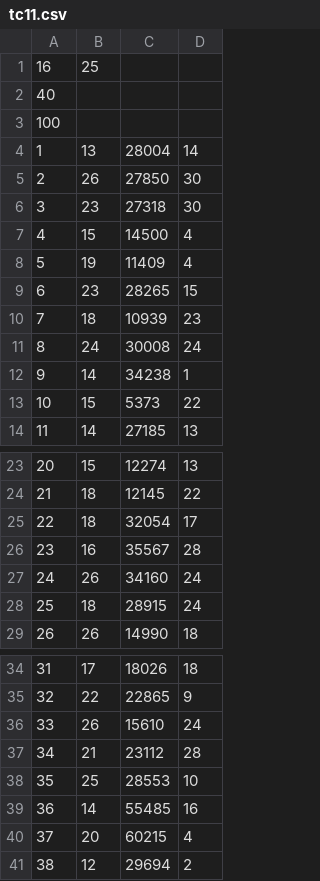
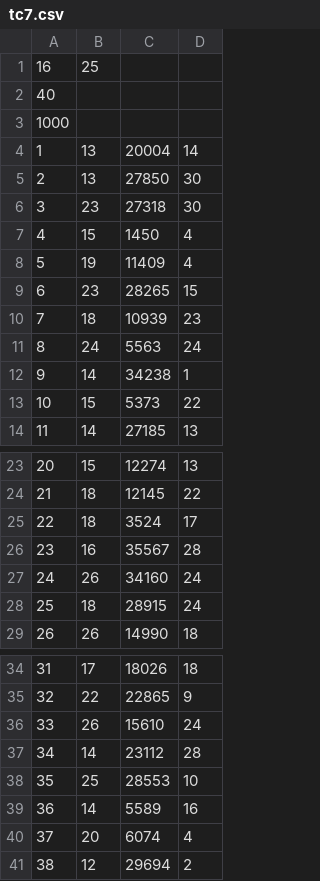
Before and after one commit to inbelic/hackermans, a CSV file: old_test_cases/tc7.csv (was test_cases/tc11.csv), drawn as a sheet; only a part is shown, gaps mark what is left out.

```diff
--- a/test_cases/tc11.csv
+++ b/old_test_cases/tc7.csv
@@ -2,7 +2,7 @@
 40
-100
-1,13,28004,14
-2,26,27850,30
+1000
+1,13,20004,14
+2,13,27850,30
 3,23,27318,30
-4,15,14500,4
+4,15,1450,4
 5,19,11409,4
@@ -10,3 +10,3 @@
 7,18,10939,23
-8,24,30008,24
+8,24,5563,24
 9,14,34238,1
@@ -24,3 +24,3 @@
 21,18,12145,22
-22,18,32054,17
+22,18,3524,17
 23,16,35567,28
@@ -36,6 +36,6 @@
 33,26,15610,24
-34,21,23112,28
+34,14,23112,28
 35,25,28553,10
-36,14,55485,16
-37,20,60215,4
+36,14,5589,16
+37,20,6074,4
 38,12,29694,2
```
Also changed, not shown: test_cases/tc3.csv, test_cases/tc6.csv, 32 other files.
